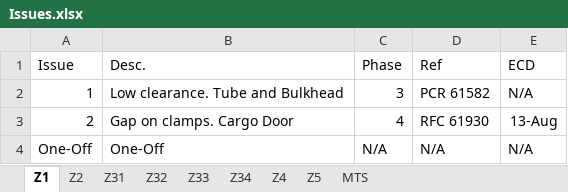
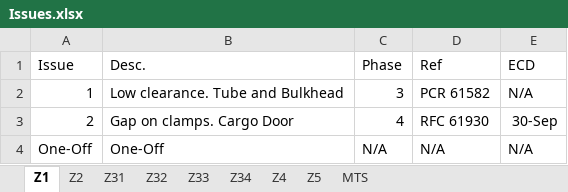
Before and after one commit to SamuelVD1997/RNC_App, an Excel workbook: ML/Issues.xlsx, sheet Z1, drawn as a sheet; values as stored, in another font and other column widths than the file's, no borders; the diff names each change by its address in the sheet, - before the commit and + after, or states it on an @@ line.

```diff
--- a/ML/Issues.xlsx (sheet Z1)
+++ b/ML/Issues.xlsx (sheet Z1)
-E3 (ECD): 13-Aug
+E3 (ECD): 30-Sep
```
Also changed, not shown: sheet Z32, sheet Z4, sheet Z33, sheet Z31, sheet Z2, sheet Z34, Encms.xlsx, Historical.xlsx, 23 other files.
